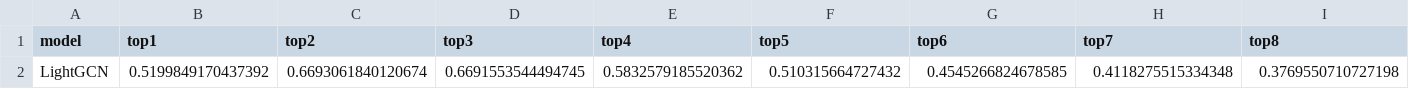
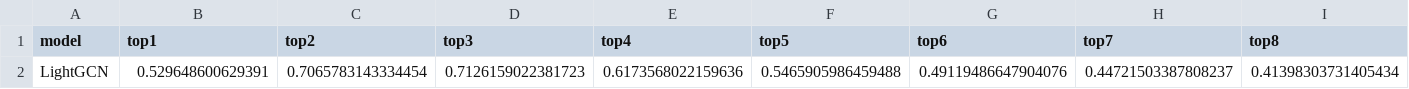
Before and after one commit to NunoGui/TESE, a CSV file: tese/main/results/f1_lightgcn.csv, drawn as a sheet; only a part is shown; removed rows and columns are numbered as before the commit, all else as after; rows hold the shown columns only; the diff names each change by its address in the sheet, - before the commit and + after, or states it on an @@ line.

```diff
--- a/tese/main/results/f1_lightgcn.csv
+++ b/tese/main/results/f1_lightgcn.csv
-row 2: LightGCN | 0.5199849170437392 | 0.6693061840120674 | 0.6691553544494745 | 0.5832579185520362 | 0.510315664727432 | 0.4545266824678585 | 0.4118275515334348 | 0.3769550710727198
+row 2: LightGCN | 0.529648600629391 | 0.7065783143334454 | 0.7126159022381723 | 0.6173568022159636 | 0.5465905986459488 | 0.49119486647904076 | 0.44721503387808237 | 0.41398303731405434
```
Also changed, not shown: tese/main/results/f1_knn.csv, tese/main/results/lightgcn_tuning.csv, 16 other files.
